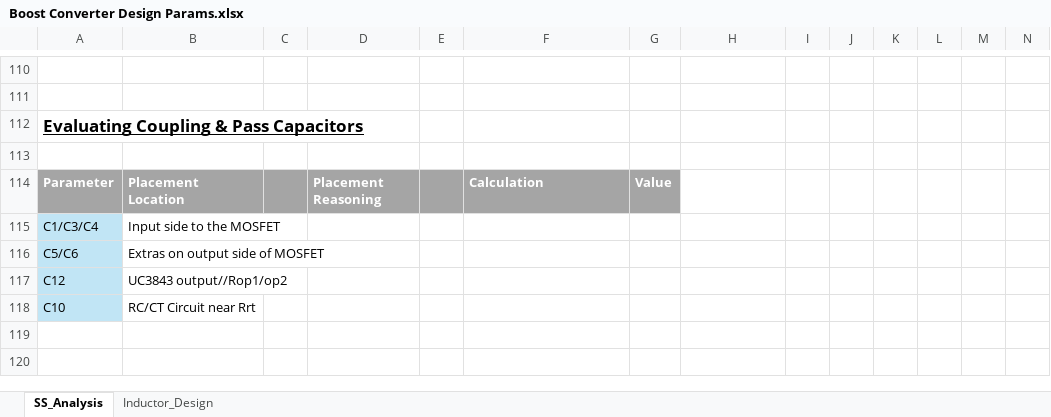
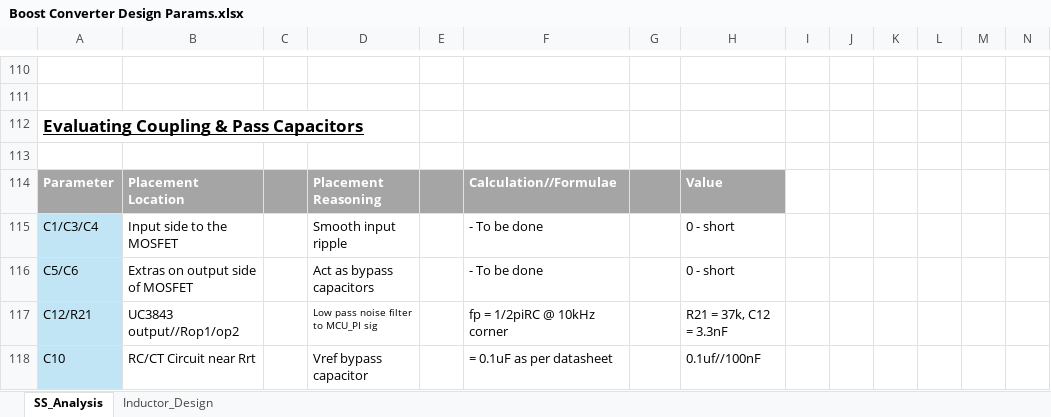
Before and after one commit to Go1denWind/311, an Excel workbook: Excel/Boost Converter Design Params.xlsx, sheet SS_Analysis, drawn as a sheet; only a part is shown, gaps mark what is left out; values as stored, in another font and other column widths than the file's, no borders; charts and pictures not drawn; removed rows and columns are numbered as before the commit, all else as after; the diff names each change by its address in the sheet, - before the commit and + after, or states it on an @@ line.

Commit message:
Added relevant capacitor values, and added to Altium

```diff
--- a/Excel/Boost Converter Design Params.xlsx (sheet SS_Analysis)
+++ b/Excel/Boost Converter Design Params.xlsx (sheet SS_Analysis)
-F114: Calculation
+F114: Calculation//Formulae
-G114: Value
+G114: (empty)
-H114: (empty)
+H114: Value
-H114 fill: none
+H114 fill: #A5A5A5
-D115: (empty)
+D115: Smooth input ripple
-F115:F116: (empty)
+F115:F116: - To be done
-H115:H116: (empty)
+H115:H116: 0 - short
-D116: (empty)
+D116: Act as bypass capacitors
-row 117: C12 | UC3843 output//Rop1/op2
+row 117: C12/R21 | UC3843 output//Rop1/op2 |  | Low pass noise filter to MCU_PI sig |  | fp = 1/2piRC @ 10kHz corner |  | R21 = 37k, C12 = 3.3nF
-D118: (empty)
+D118: Vref bypass capacitor
-F118: (empty)
+F118: = 0.1uF as per datasheet
-H118: (empty)
+H118: 0.1uf//100nF
```
Also changed, not shown: 1 other file.
